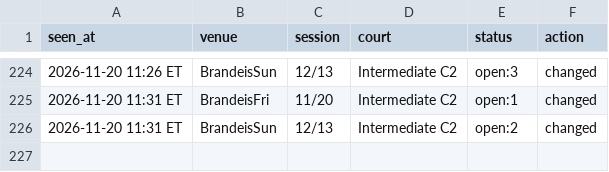
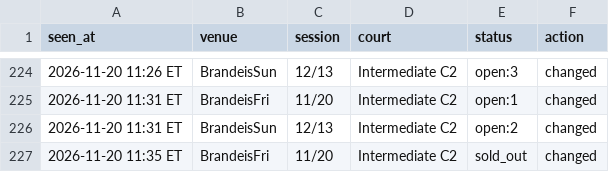
Before and after one commit to MerlinMan5/nyc-urban-vb, a CSV file: sightings.csv, drawn as a sheet; only a part is shown, gaps mark what is left out.

```diff
--- a/sightings.csv
+++ b/sightings.csv
@@ -226 +226,2 @@ seen_at,venue,session,court,status,action
 2026-11-20 11:31 ET,BrandeisSun,12/13,Intermediate C2,open:2,changed
+2026-11-20 11:35 ET,BrandeisFri,11/20,Intermediate C2,sold_out,changed
```
Also changed, not shown: 1 other file.
